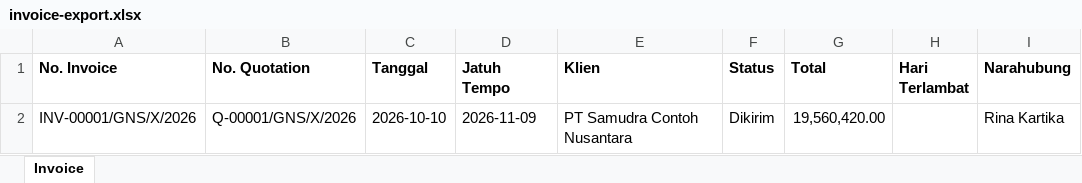
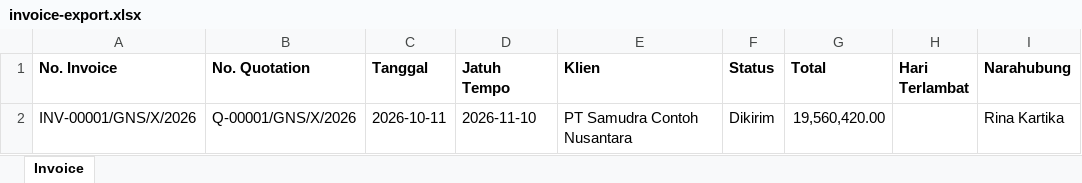
Before and after one commit to nathangalung/Project-InternalGNS, an Excel workbook: docs/example/invoice-export.xlsx, sheet Invoice, drawn as a sheet; only a part is shown; values as stored, in another font and other column widths than the file's, no borders; the diff names each change by its address in the sheet, - before the commit and + after, or states it on an @@ line.

```diff
--- a/docs/example/invoice-export.xlsx (sheet Invoice)
+++ b/docs/example/invoice-export.xlsx (sheet Invoice)
-C2 (Tanggal): 2026-10-10
+C2 (Tanggal): 2026-10-11
-D2 (Jatuh Tempo): 2026-11-09
+D2 (Jatuh Tempo): 2026-11-10
```
Also changed, not shown: docs/example/coretax-export.xlsx, docs/example/delivery-note-export.xlsx, 5 other files.
